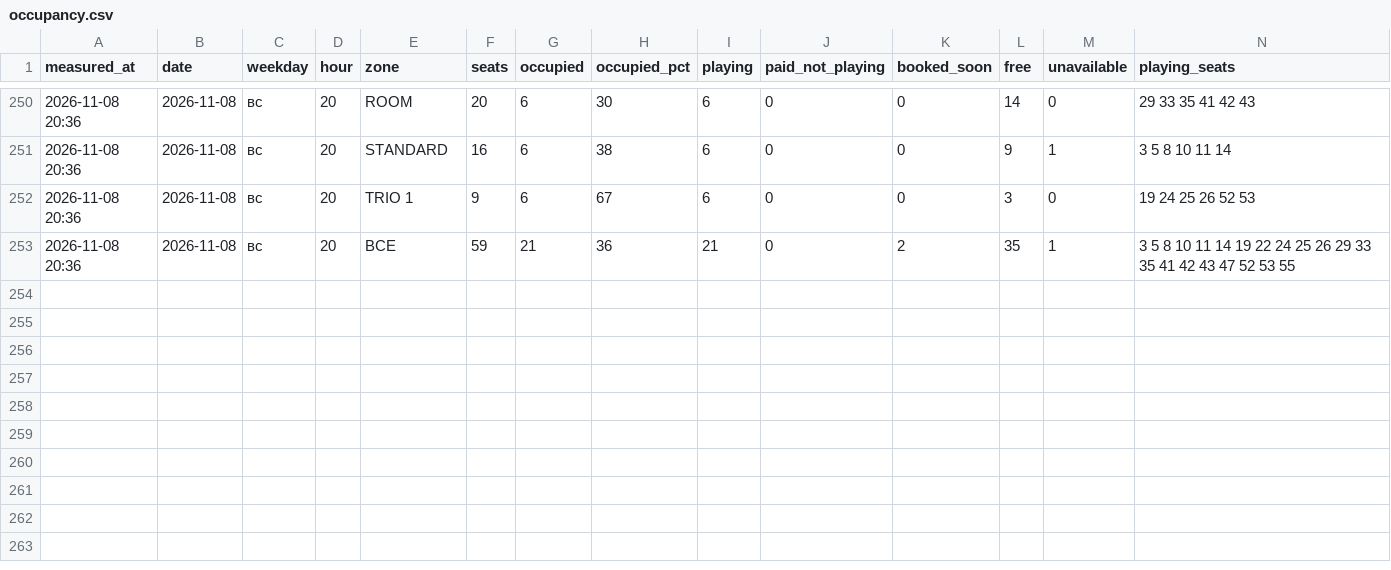
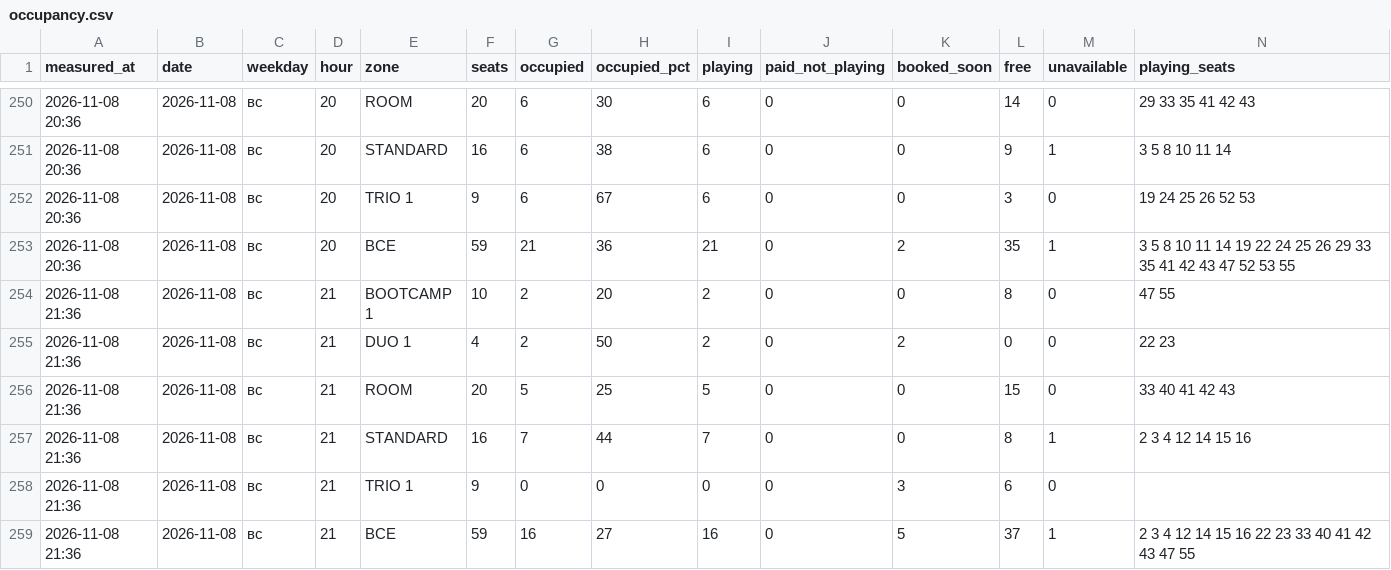
Before and after one commit to replaygot/Cyber-statistics-ast, a CSV file: data/1JB6NB4A/occupancy.csv, drawn as a sheet; only a part is shown, gaps mark what is left out; rows hold the shown columns only; the diff names each change by its address in the sheet, - before the commit and + after, or states it on an @@ line.

```diff
--- a/data/1JB6NB4A/occupancy.csv
+++ b/data/1JB6NB4A/occupancy.csv
+row 254: 2026-11-08 21:36 | 2026-11-08 | вс | 21 | BOOTCAMP 1 | 10 | 2 | 20 | 2 | 0 | 0 | 8 | 0 | 47 55
+row 255: 2026-11-08 21:36 | 2026-11-08 | вс | 21 | DUO 1 | 4 | 2 | 50 | 2 | 0 | 2 | 0 | 0 | 22 23
+row 256: 2026-11-08 21:36 | 2026-11-08 | вс | 21 | ROOM | 20 | 5 | 25 | 5 | 0 | 0 | 15 | 0 | 33 40 41 42 43
+row 257: 2026-11-08 21:36 | 2026-11-08 | вс | 21 | STANDARD | 16 | 7 | 44 | 7 | 0 | 0 | 8 | 1 | 2 3 4 12 14 15 16
+row 258: 2026-11-08 21:36 | 2026-11-08 | вс | 21 | TRIO 1 | 9 | 0 | 0 | 0 | 0 | 3 | 6 | 0
+row 259: 2026-11-08 21:36 | 2026-11-08 | вс | 21 | ВСЕ | 59 | 16 | 27 | 16 | 0 | 5 | 37 | 1 | 2 3 4 12 14 15 16 22 23 33 40 41 42 43 47 55
```
Also changed, not shown: data/1JB6N7pB/occupancy.csv, data/bKqXNKEG/occupancy.csv, 21 other files.
